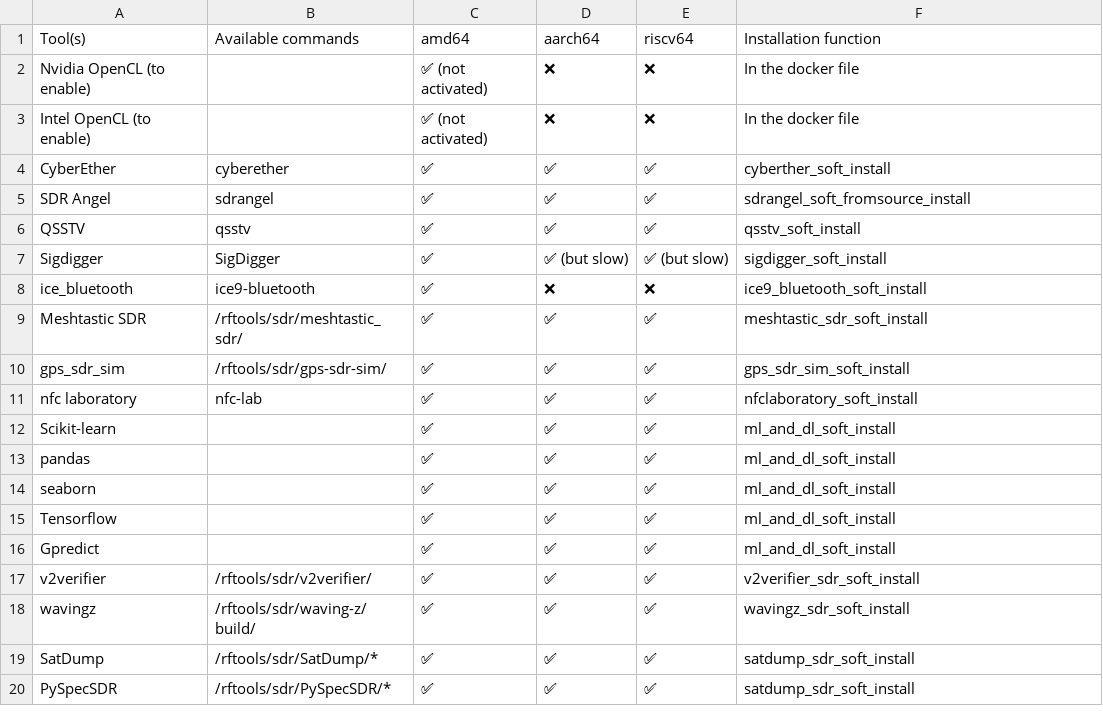
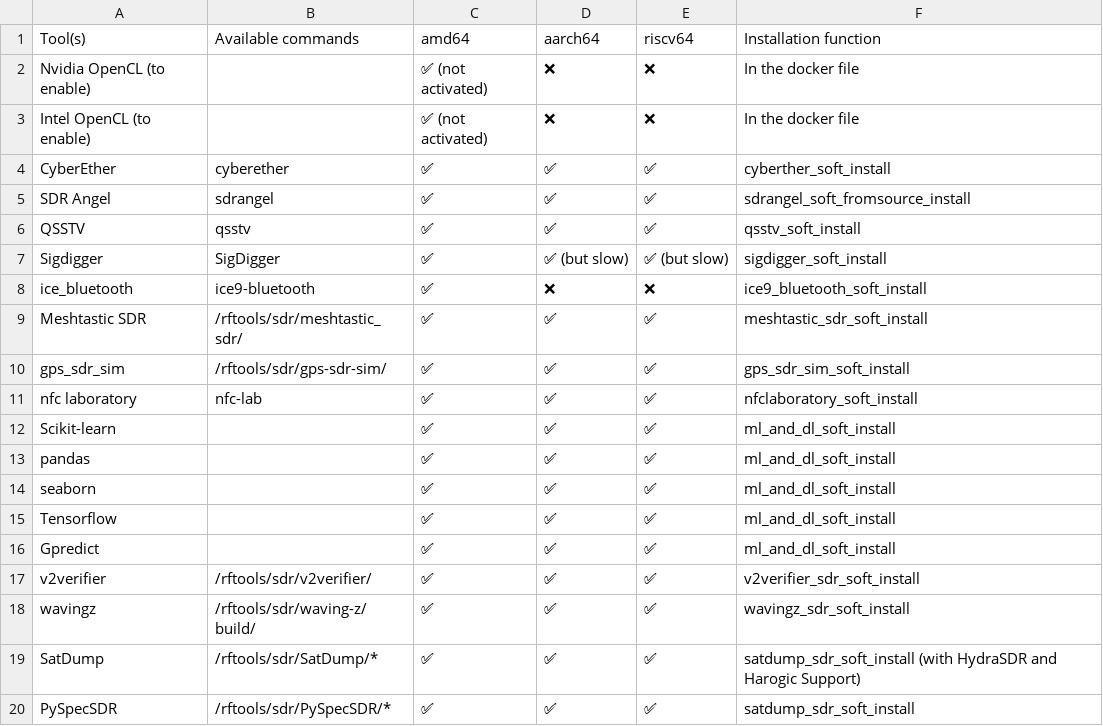
Before and after one commit to PentHertz/rfswift-doc-v2, a CSV file: content/docs/guide/tools_for_sdr_full.csv, drawn as a sheet.

```diff
--- a/content/docs/guide/tools_for_sdr_full.csv
+++ b/content/docs/guide/tools_for_sdr_full.csv
@@ -18,3 +18,3 @@ v2verifier,/rftools/sdr/v2verifier/,✅  ,✅,✅ ,  v2verifier_sdr_soft_install
 wavingz,/rftools/sdr/waving-z/build/,✅  ,✅  ,✅ ,wavingz_sdr_soft_install
-SatDump,/rftools/sdr/SatDump/*,✅  ,✅  ,✅ ,satdump_sdr_soft_install
+SatDump,/rftools/sdr/SatDump/*,✅  ,✅  ,✅ ,satdump_sdr_soft_install (with HydraSDR and Harogic Support)
 PySpecSDR,/rftools/sdr/PySpecSDR/*,✅  ,✅  ,✅ ,satdump_sdr_soft_install
```
Also changed, not shown: content/docs/guide/tools_for_sdr_light.csv.
